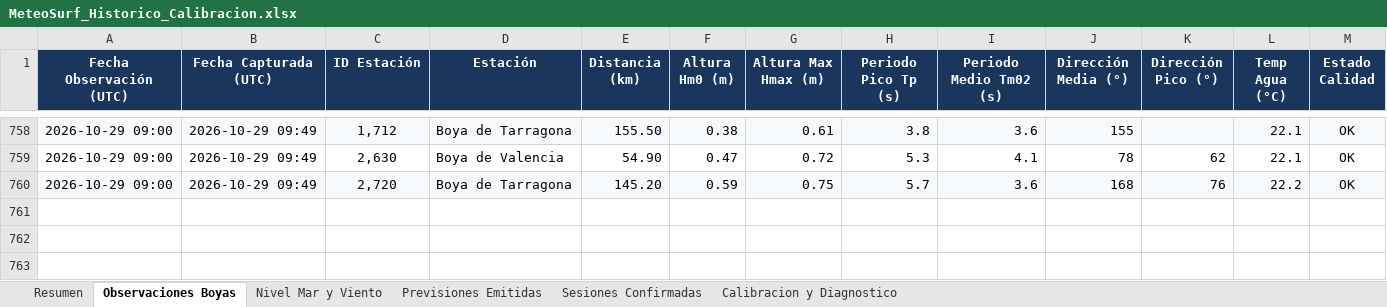
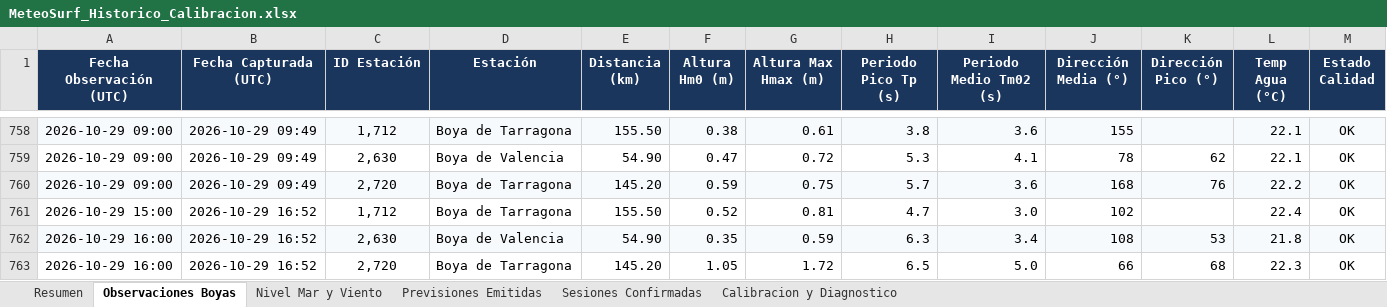
Before and after one commit to Joorcs96/MeteoSurf_Cs, an Excel workbook: data/MeteoSurf_Historico_Calibracion.xlsx, sheet Observaciones Boyas, drawn as a sheet; only a part is shown, gaps mark what is left out; values as stored, in another font and other column widths than the file's, no borders; rows hold the shown columns only; the diff names each change by its address in the sheet, - before the commit and + after, or states it on an @@ line.

```diff
--- a/data/MeteoSurf_Historico_Calibracion.xlsx (sheet Observaciones Boyas)
+++ b/data/MeteoSurf_Historico_Calibracion.xlsx (sheet Observaciones Boyas)
+row 761: 2026-10-29 15:00 | 2026-10-29 16:52 | 1,712 | Boya de Tarragona | 155.50 | 0.52 | 0.81 | 4.7 | 3.0 | 102 |  | 22.4 | OK
+row 762: 2026-10-29 16:00 | 2026-10-29 16:52 | 2,630 | Boya de Valencia | 54.90 | 0.35 | 0.59 | 6.3 | 3.4 | 108 | 53 | 21.8 | OK
+row 763: 2026-10-29 16:00 | 2026-10-29 16:52 | 2,720 | Boya de Tarragona | 145.20 | 1.05 | 1.72 | 6.5 | 5.0 | 66 | 68 | 22.3 | OK
```
Also changed, not shown: sheet Previsiones Emitidas, sheet Nivel Mar y Viento, sheet Resumen, 3 other files.
